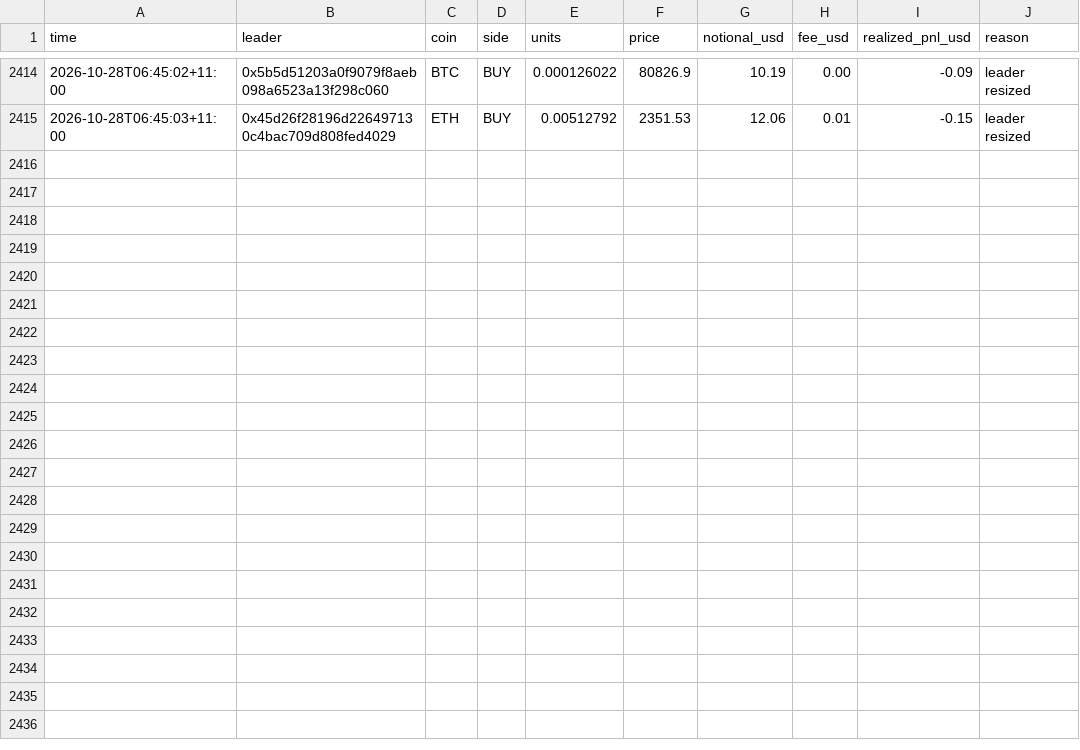
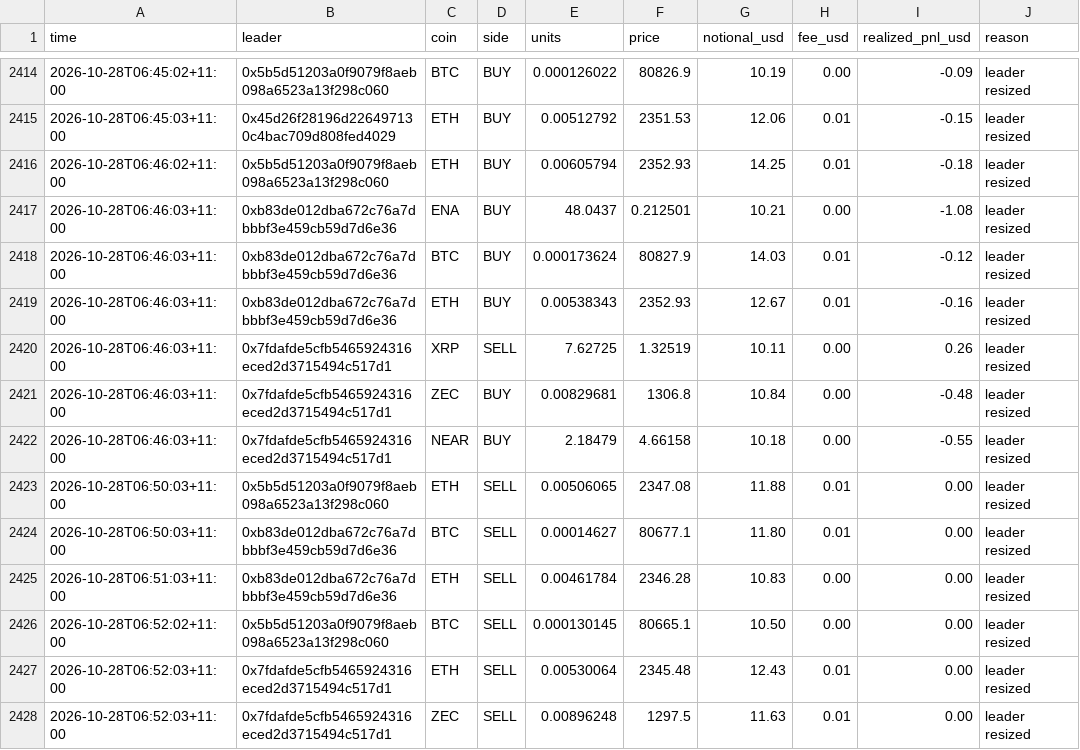
Before and after one commit to cosmick07/invo-copybot, a CSV file: data/trades.csv, drawn as a sheet; only a part is shown, gaps mark what is left out; the diff names each change by its address in the sheet, - before the commit and + after, or states it on an @@ line.

```diff
--- a/data/trades.csv
+++ b/data/trades.csv
+row 2416: 2026-10-28T06:46:02+11:00 | 0x5b5d51203a0f9079f8aeb098a6523a13f298c060 | ETH | BUY | 0.00605794 | 2352.93 | 14.25 | 0.01 | -0.18 | leader resized
+row 2417: 2026-10-28T06:46:03+11:00 | 0xb83de012dba672c76a7dbbbf3e459cb59d7d6e36 | ENA | BUY | 48.0437 | 0.212501 | 10.21 | 0.00 | -1.08 | leader resized
+row 2418: 2026-10-28T06:46:03+11:00 | 0xb83de012dba672c76a7dbbbf3e459cb59d7d6e36 | BTC | BUY | 0.000173624 | 80827.9 | 14.03 | 0.01 | -0.12 | leader resized
+row 2419: 2026-10-28T06:46:03+11:00 | 0xb83de012dba672c76a7dbbbf3e459cb59d7d6e36 | ETH | BUY | 0.00538343 | 2352.93 | 12.67 | 0.01 | -0.16 | leader resized
+row 2420: 2026-10-28T06:46:03+11:00 | 0x7fdafde5cfb5465924316eced2d3715494c517d1 | XRP | SELL | 7.62725 | 1.32519 | 10.11 | 0.00 | 0.26 | leader resized
+row 2421: 2026-10-28T06:46:03+11:00 | 0x7fdafde5cfb5465924316eced2d3715494c517d1 | ZEC | BUY | 0.00829681 | 1306.8 | 10.84 | 0.00 | -0.48 | leader resized
+row 2422: 2026-10-28T06:46:03+11:00 | 0x7fdafde5cfb5465924316eced2d3715494c517d1 | NEAR | BUY | 2.18479 | 4.66158 | 10.18 | 0.00 | -0.55 | leader resized
+row 2423: 2026-10-28T06:50:03+11:00 | 0x5b5d51203a0f9079f8aeb098a6523a13f298c060 | ETH | SELL | 0.00506065 | 2347.08 | 11.88 | 0.01 | 0.00 | leader resized
+row 2424: 2026-10-28T06:50:03+11:00 | 0xb83de012dba672c76a7dbbbf3e459cb59d7d6e36 | BTC | SELL | 0.00014627 | 80677.1 | 11.80 | 0.01 | 0.00 | leader resized
+row 2425: 2026-10-28T06:51:03+11:00 | 0xb83de012dba672c76a7dbbbf3e459cb59d7d6e36 | ETH | SELL | 0.00461784 | 2346.28 | 10.83 | 0.00 | 0.00 | leader resized
+row 2426: 2026-10-28T06:52:02+11:00 | 0x5b5d51203a0f9079f8aeb098a6523a13f298c060 | BTC | SELL | 0.000130145 | 80665.1 | 10.50 | 0.00 | 0.00 | leader resized
+row 2427: 2026-10-28T06:52:03+11:00 | 0x7fdafde5cfb5465924316eced2d3715494c517d1 | ETH | SELL | 0.00530064 | 2345.48 | 12.43 | 0.01 | 0.00 | leader resized
+row 2428: 2026-10-28T06:52:03+11:00 | 0x7fdafde5cfb5465924316eced2d3715494c517d1 | ZEC | SELL | 0.00896248 | 1297.5 | 11.63 | 0.01 | 0.00 | leader resized
```
Also changed, not shown: data/equity.csv, 3 other files.
